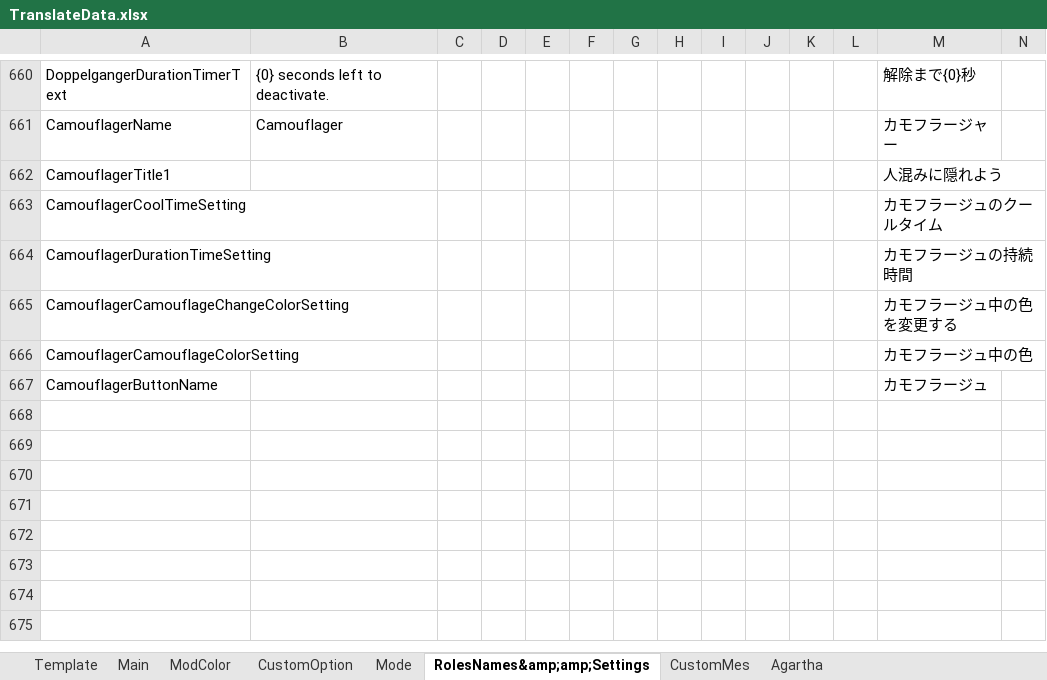
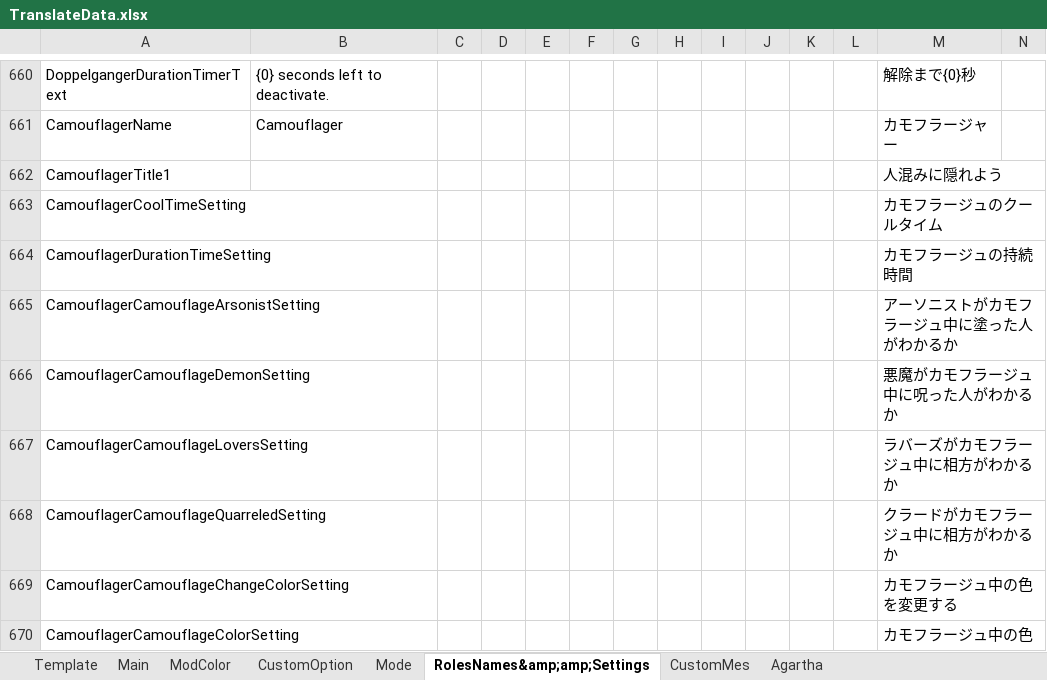
Before and after one commit to SuperNewRoles/SuperNewRoles, an Excel workbook: TranslateData.xlsx, sheet RolesNames&amp;amp;Settings, drawn as a sheet; only a part is shown, gaps mark what is left out; the shorter side is filled out with more unchanged rows; values as stored, in another font and other column widths than the file's, no borders; charts and pictures not drawn; rows hold the shown columns only; the diff names each change by its address in the sheet, - before the commit and + after, or states it on an @@ line.

```diff
--- a/TranslateData.xlsx (sheet RolesNames&amp;amp;Settings)
+++ b/TranslateData.xlsx (sheet RolesNames&amp;amp;Settings)
+row 665: CamouflagerCamouflageArsonistSetting |  |  |  |  |  |  |  |  |  |  |  | アーソニストがカモフラージュ中に塗った人がわかるか
+row 666: CamouflagerCamouflageDemonSetting |  |  |  |  |  |  |  |  |  |  |  | 悪魔がカモフラージュ中に呪った人がわかるか
+row 667: CamouflagerCamouflageLoversSetting |  |  |  |  |  |  |  |  |  |  |  | ラバーズがカモフラージュ中に相方がわかるか
+row 668: CamouflagerCamouflageQuarreledSetting |  |  |  |  |  |  |  |  |  |  |  | クラードがカモフラージュ中に相方がわかるか
```
Also changed, not shown: 6 other files.
